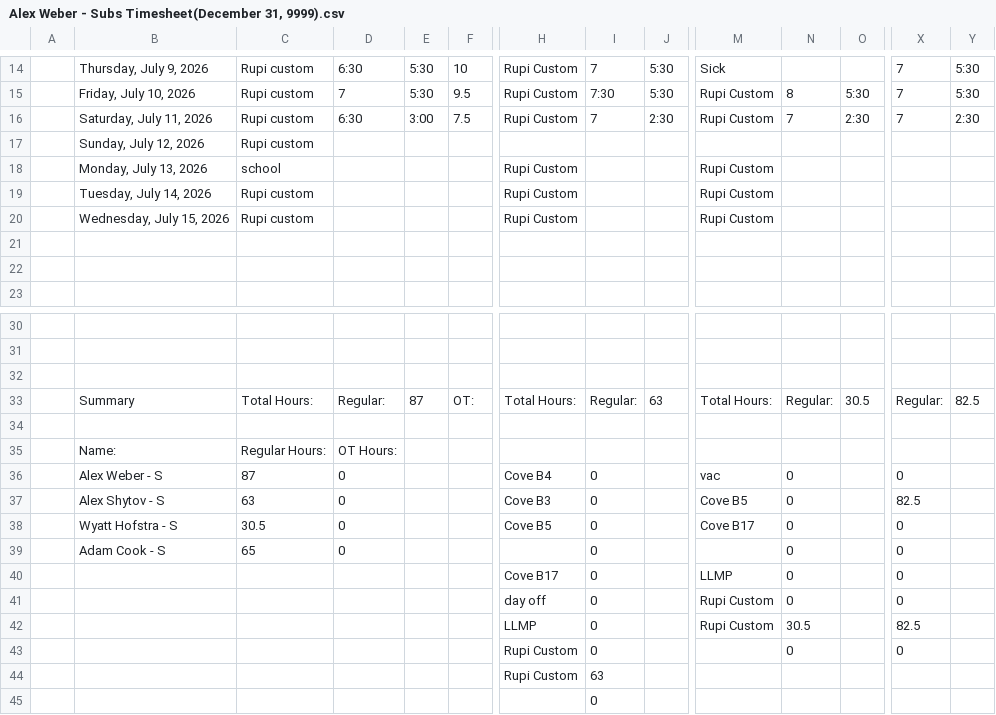
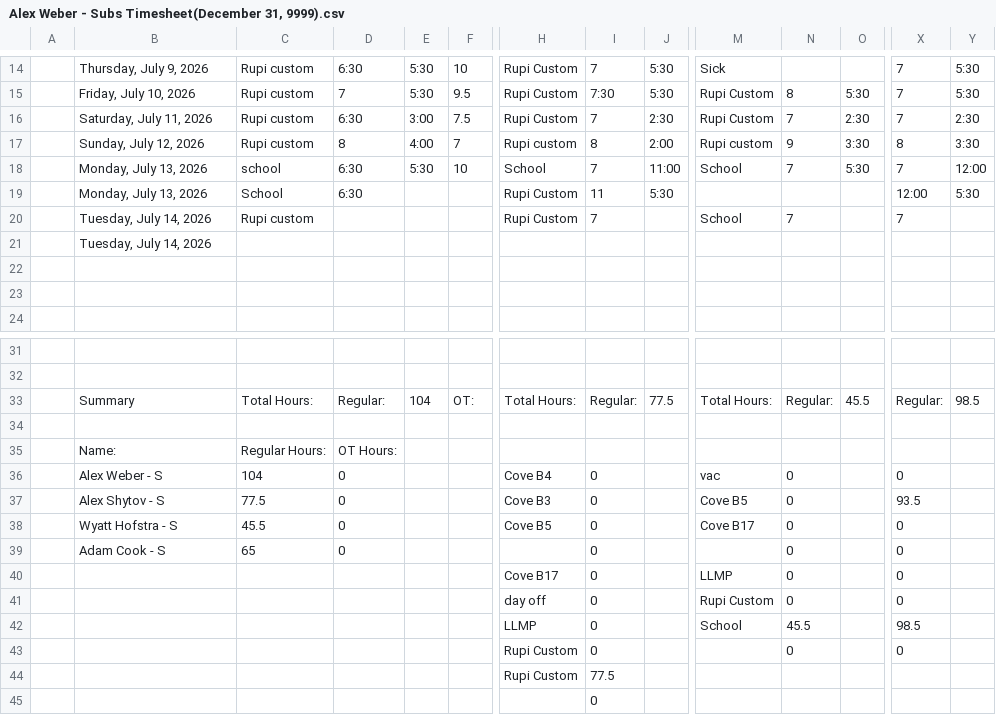
Before and after one commit to lyndon-weber-LLC/headcount-dashboard, a CSV file: data/live/Alex Weber - Subs Timesheet(December 31, 9999).csv, drawn as a sheet; only a part is shown, gaps mark what is left out; removed rows and columns are numbered as before the commit, all else as after; rows hold the shown columns only; the diff names each change by its address in the sheet, - before the commit and + after, or states it on an @@ line.

```diff
--- a/data/live/Alex Weber - Subs Timesheet(December 31, 9999).csv
+++ b/data/live/Alex Weber - Subs Timesheet(December 31, 9999).csv
-row 17:  | Sunday, July 12, 2026 | Rupi custom
-row 18:  | Monday, July 13, 2026 | school |  |  |  | Rupi Custom |  |  | Rupi Custom
-row 19:  | Tuesday, July 14, 2026 | Rupi custom |  |  |  | Rupi Custom |  |  | Rupi Custom
-row 20:  | Wednesday, July 15, 2026 | Rupi custom |  |  |  | Rupi Custom |  |  | Rupi Custom
+row 17:  | Sunday, July 12, 2026 | Rupi custom | 8 | 4:00 | 7 | Rupi custom | 8 | 2:00 | Rupi custom | 9 | 3:30 | 8 | 3:30
+row 18:  | Monday, July 13, 2026 | school | 6:30 | 5:30 | 10 | School | 7 | 11:00 | School | 7 | 5:30 | 7 | 12:00
+row 19:  | Monday, July 13, 2026 | School | 6:30 |  |  | Rupi Custom | 11 | 5:30 |  |  |  | 12:00 | 5:30
+row 20:  | Tuesday, July 14, 2026 | Rupi custom |  |  |  | Rupi Custom | 7 |  | School | 7 |  | 7
+row 21:  | Tuesday, July 14, 2026
-row 32: (empty)
-E33: 87
+E33: 104
-J33: 63
+J33: 77.5
-O33: 30.5
+O33: 45.5
-Y33: 82.5
+Y33: 98.5
-C36: 87
+C36: 104
-C37: 63
+C37: 77.5
-X37: 82.5
+X37: 93.5
-C38: 30.5
+C38: 45.5
-M42: Rupi Custom
+M42: School
-N42: 30.5
+N42: 45.5
-X42: 82.5
+X42: 98.5
-I44: 63
+I44: 77.5
```
Also changed, not shown: data/live/Alex Timesheet(December 31, 9999).csv, data/live/Carlisle Timesheet(December 31, 9999).csv, 11 other files.
